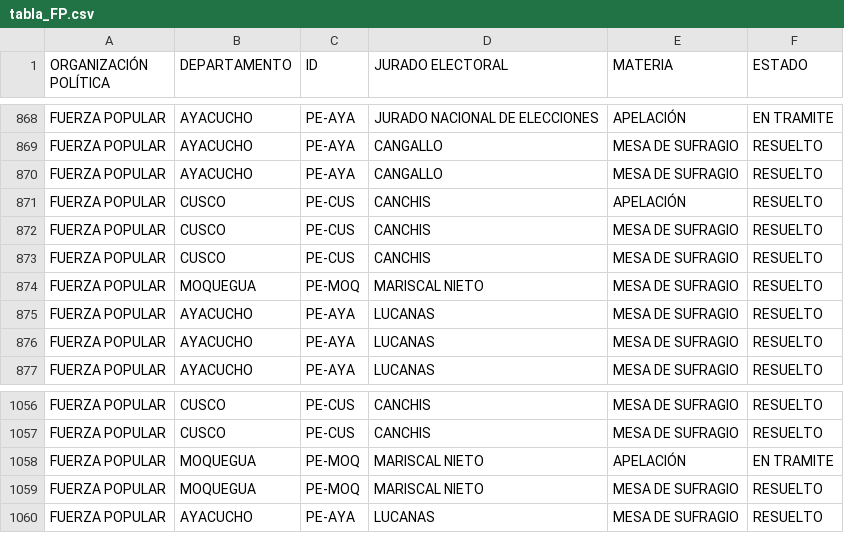
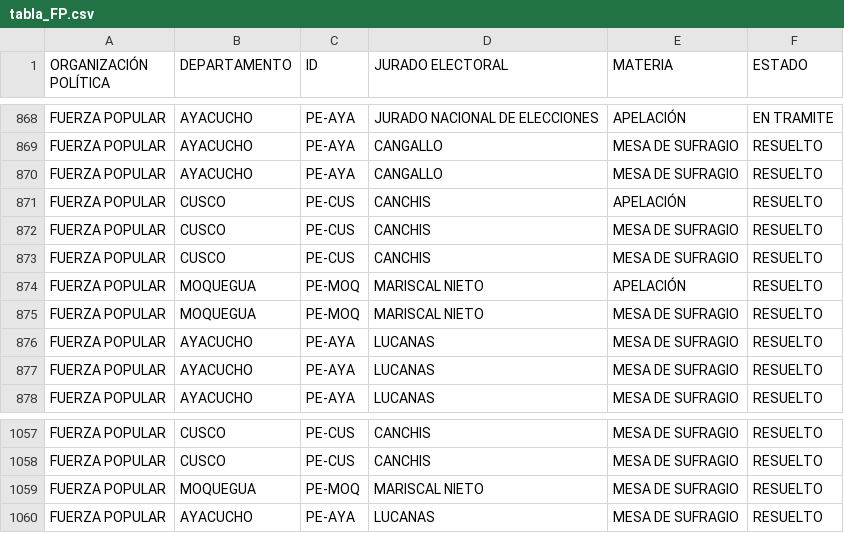
Before and after one commit to GenyLeong/nulidad_electoral, a CSV file: tabla_FP.csv, drawn as a sheet; only a part is shown, gaps mark what is left out; removed rows and columns are numbered as before the commit, all else as after; the diff names each change by its address in the sheet, - before the commit and + after, or states it on an @@ line.

```diff
--- a/tabla_FP.csv
+++ b/tabla_FP.csv
+row 874: FUERZA POPULAR | MOQUEGUA | PE-MOQ | MARISCAL NIETO | APELACIÓN | RESUELTO
-row 1058: FUERZA POPULAR | MOQUEGUA | PE-MOQ | MARISCAL NIETO | APELACIÓN | EN TRAMITE
```
Also changed, not shown: resultado_total.csv, tabla_apelacion_resuelto_FP.csv, 1 other file.
